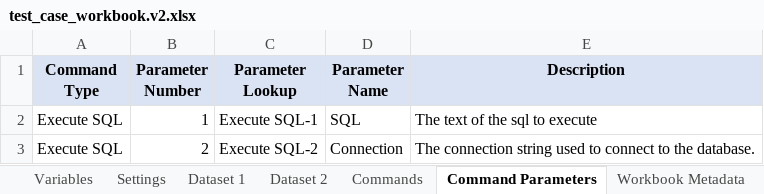
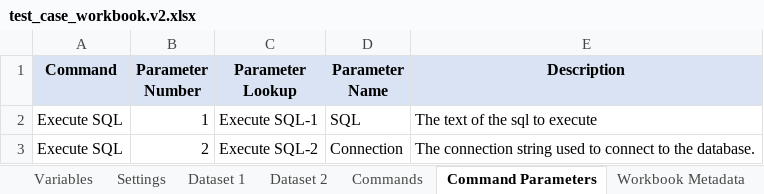
Before and after one commit to dataunit/dataunit_old, an Excel workbook: test_case_workbook.v2.xlsx, sheet Command Parameters, drawn as a sheet; only a part is shown; values as stored, in another font and other column widths than the file's, no borders; the diff names each change by its address in the sheet, - before the commit and + after, or states it on an @@ line.

```diff
--- a/test_case_workbook.v2.xlsx (sheet Command Parameters)
+++ b/test_case_workbook.v2.xlsx (sheet Command Parameters)
-A1: Command Type
+A1: Command
```
Also changed, not shown: sheet Test Case Steps, 7 other files.
